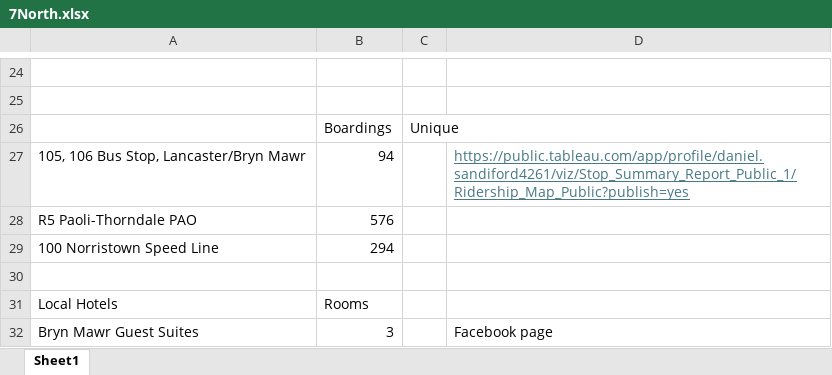
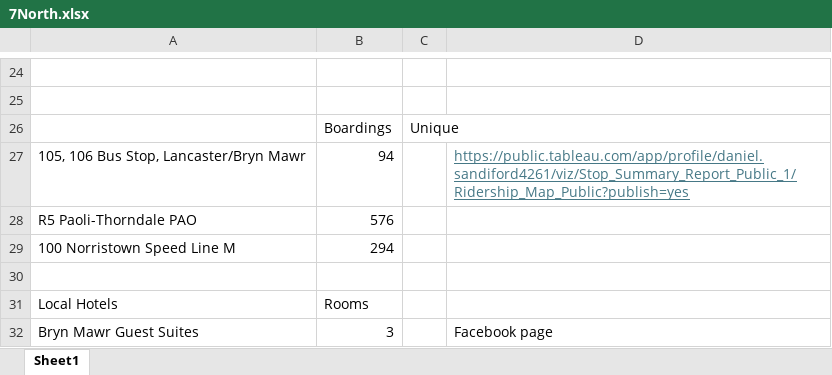
Before and after one commit to equitymarkets/7North, an Excel workbook: analysis/7North.xlsx, sheet Sheet1, drawn as a sheet; only a part is shown, gaps mark what is left out; values as stored, in another font and other column widths than the file's, no borders; the diff names each change by its address in the sheet, - before the commit and + after, or states it on an @@ line.

```diff
--- a/analysis/7North.xlsx (sheet Sheet1)
+++ b/analysis/7North.xlsx (sheet Sheet1)
-A29: 100 Norristown Speed Line
+A29: 100 Norristown Speed Line M
```
Also changed, not shown: 3 other files.
